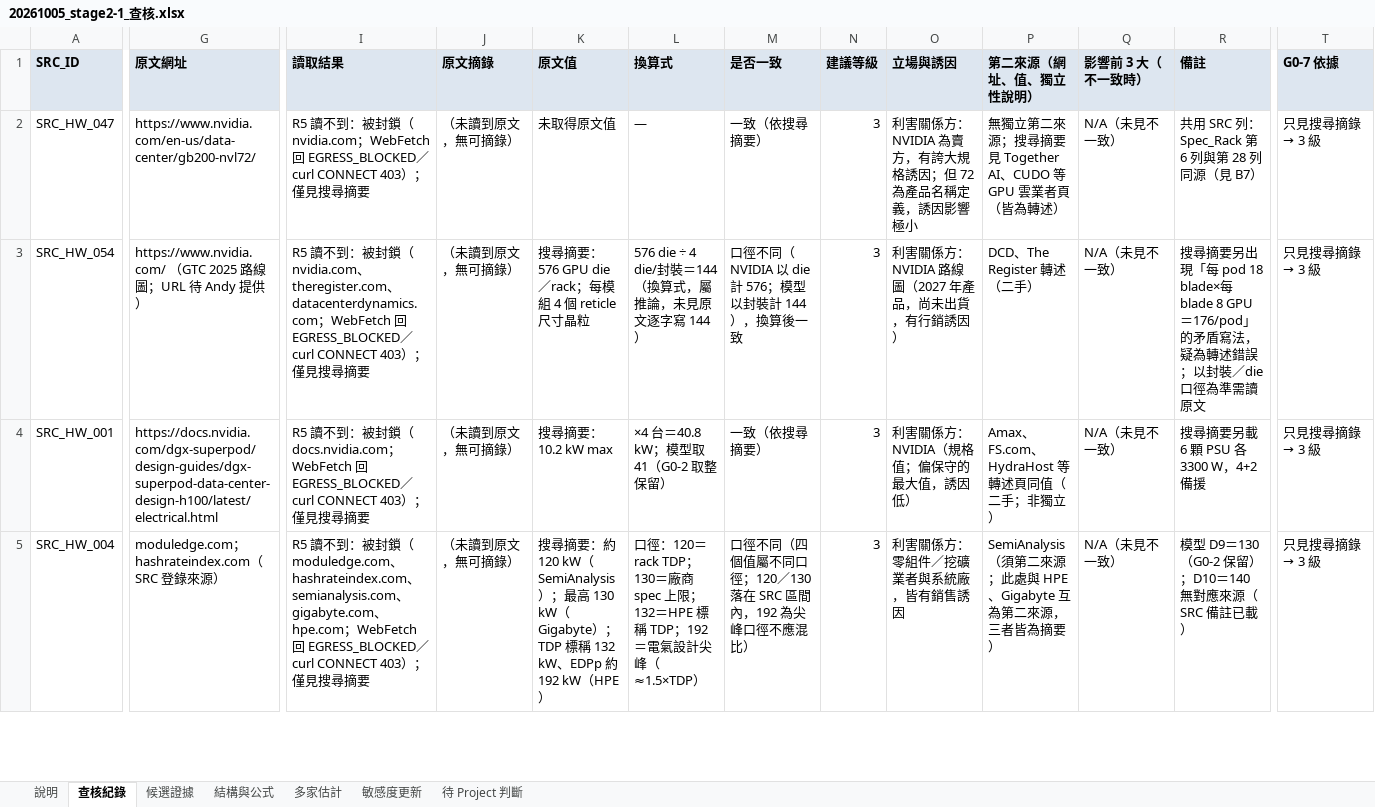
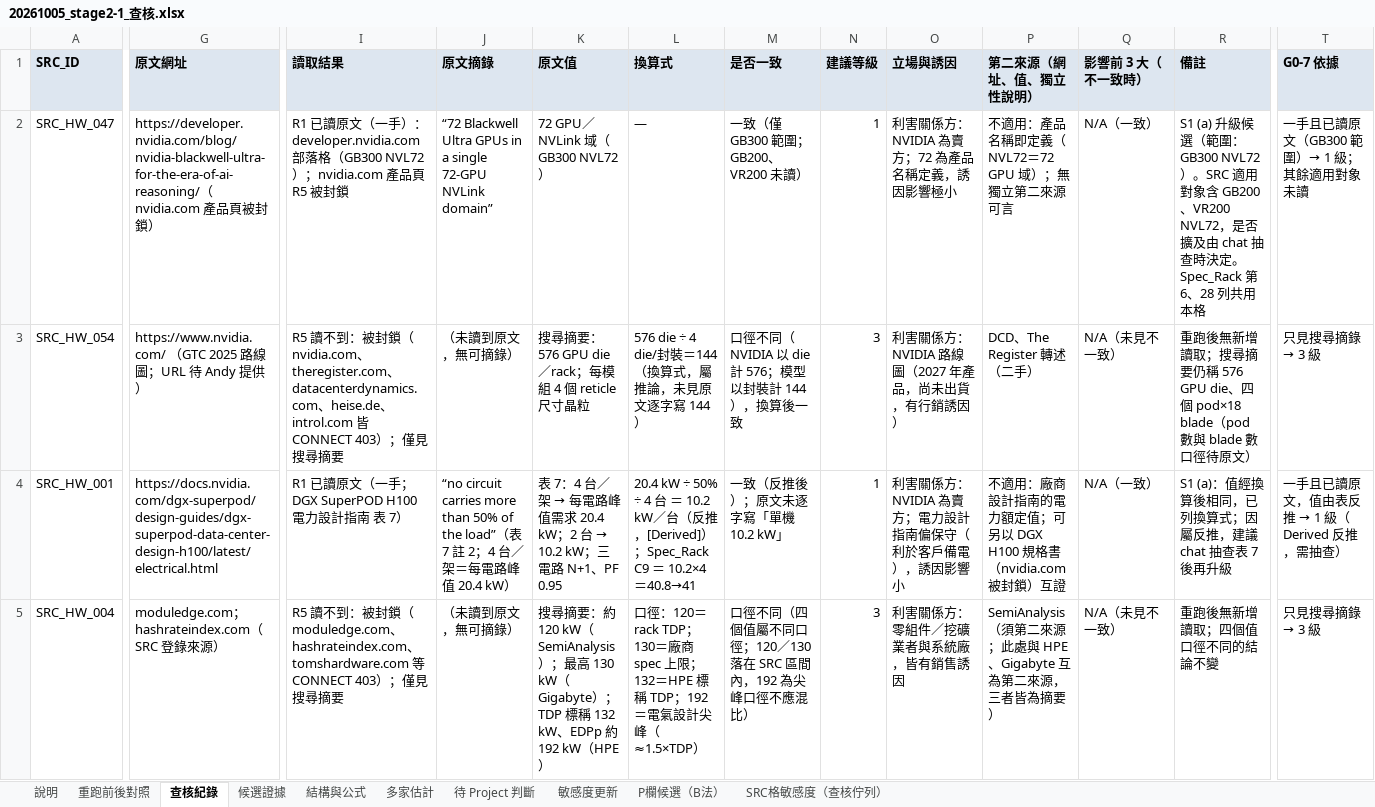
Before and after one commit to YinchenChang/Tokenomics, an Excel workbook: docs/reports/20261005_stage2-1_查核.xlsx, sheet 查核紀錄, drawn as a sheet; only a part is shown, gaps mark what is left out; values as stored, in another font and other column widths than the file's, no borders; the diff covers the shown part only; the diff names each change by its address in the sheet, - before the commit and + after, or states it on an @@ line.

```diff
--- a/docs/reports/20261005_stage2-1_查核.xlsx (sheet 查核紀錄)
+++ b/docs/reports/20261005_stage2-1_查核.xlsx (sheet 查核紀錄)
+sheet tab: 重跑前後對照
+sheet tab: P欄候選（B法）
+sheet tab: SRC格敏感度（查核佇列）
@@ sheet tab order changed: 說明 | 重跑前後對照 | 查核紀錄 | 候選證據 | 結構與公式 | 多家估計 | 待 Project 判斷 | 敏感度更新 | P欄候選（B法） | SRC格敏感度（查核佇列） @@
-G2 (原文網址): https://www.nvidia.com/en-us/data-center/gb200-nvl72/
+G2 (原文網址): https://developer.nvidia.com/blog/nvidia-blackwell-ultra-for-the-era-of-ai-reasoning/（nvidia.com 產品頁被封鎖）
-I2 (讀取結果): R5 讀不到：被封鎖（nvidia.com；WebFetch 回 EGRESS_BLOCKED／curl CONNECT 403）；僅見搜尋摘要
+I2 (讀取結果): R1 已讀原文（一手）：developer.nvidia.com 部落格（GB300 NVL72）；nvidia.com 產品頁 R5 被封鎖
-J2 (原文摘錄): （未讀到原文，無可摘錄）
+J2 (原文摘錄): “72 Blackwell Ultra GPUs in a single 72-GPU NVLink domain”
-K2 (原文值): 未取得原文值
+K2 (原文值): 72 GPU／NVLink 域（GB300 NVL72）
-M2 (是否一致): 一致（依搜尋摘要）
+M2 (是否一致): 一致（僅 GB300 範圍；GB200、VR200 未讀）
-N2 (建議等級): 3
+N2 (建議等級): 1
-O2 (立場與誘因): 利害關係方：NVIDIA 為賣方，有誇大規格誘因；但 72 為產品名稱定義，誘因影響極小
+O2 (立場與誘因): 利害關係方：NVIDIA 為賣方；72 為產品名稱定義，誘因影響極小
-P2 (第二來源（網址、值、獨立性說明）): 無獨立第二來源；搜尋摘要見 Together AI、CUDO 等 GPU 雲業者頁（皆為轉述）
+P2 (第二來源（網址、值、獨立性說明）): 不適用：產品名稱即定義（NVL72＝72 GPU 域）；無獨立第二來源可言
-Q2 (影響前 3 大（不一致時）): N/A（未見不一致）
+Q2 (影響前 3 大（不一致時）): N/A（一致）
-R2 (備註): 共用 SRC 列：Spec_Rack 第 6 列與第 28 列同源（見 B7）
+R2 (備註): S1 (a) 升級候選（範圍：GB300 NVL72）。SRC 適用對象含 GB200、VR200 NVL72，是否擴及由 chat 抽查時決定。Spec_Rack 第 6、28 列共用本格
@@ T2 (G0-7 依據): 只見搜尋摘錄 → 3 級 → 一手且已讀原文（GB300 範圍）→ 1 級；其餘適用對象未讀 @@
-I3 (讀取結果): …、datacenterdynamics.com；WebFetch 回 EGRESS_BLOCKED／curl CONNECT 403…
+I3 (讀取結果): …、datacenterdynamics.com、heise.de、introl.com 皆 CONNECT 403…
-R3 (備註): 搜尋摘要另出現「每 pod 18 blade×每 blade 8 GPU＝176/pod」的矛盾寫法，疑為轉述錯誤；以封裝／die 口徑為準需讀原文
+R3 (備註): 重跑後無新增讀取；搜尋摘要仍稱 576 GPU die、四個 pod×18 blade（pod 數與 blade 數口徑待原文）
-I4 (讀取結果): R5 讀不到：被封鎖（docs.nvidia.com；WebFetch 回 EGRESS_BLOCKED／curl CONNECT 403）；僅見搜尋摘要
+I4 (讀取結果): R1 已讀原文（一手；DGX SuperPOD H100 電力設計指南 表 7）
-J4 (原文摘錄): （未讀到原文，無可摘錄）
+J4 (原文摘錄): “no circuit carries more than 50% of the load”（表 7 註 2；4 台／架＝每電路峰值 20.4 kW）
@@ K4 (原文值): 搜尋摘要：10.2 kW max → 表 7：4 台／架 → 每電路峰值需求 20.4 kW；2 台 → 10.2 kW；三電路 N+1、PF 0.95 @@
-L4 (換算式): ×4 台＝40.8 kW；模型取 41（G0-2 取整保留）
+L4 (換算式): 20.4 kW ÷ 50% ÷ 4 台 ＝ 10.2 kW／台（反推，[Derived]）；Spec_Rack C9 ＝ 10.2×4＝40.8→41
-M4 (是否一致): 一致（依搜尋摘要）
+M4 (是否一致): 一致（反推後）；原文未逐字寫「單機 10.2 kW」
-N4 (建議等級): 3
+N4 (建議等級): 1
-O4 (立場與誘因): 利害關係方：NVIDIA（規格值；偏保守的最大值，誘因低）
+O4 (立場與誘因): 利害關係方：NVIDIA 為賣方；電力設計指南偏保守（利於客戶備電），誘因影響小
-P4 (第二來源（網址、值、獨立性說明）): Amax、FS.com、HydraHost 等轉述頁同值（二手；非獨立）
+P4 (第二來源（網址、值、獨立性說明）): 不適用：廠商設計指南的電力額定值；可另以 DGX H100 規格書（nvidia.com 被封鎖）互證
-Q4 (影響前 3 大（不一致時）): N/A（未見不一致）
+Q4 (影響前 3 大（不一致時）): N/A（一致）
-R4 (備註): 搜尋摘要另載 6 顆 PSU 各 3300 W，4+2 備援
+R4 (備註): S1 (a)：值經換算後相同，已列換算式；因屬反推，建議 chat 抽查表 7 後再升級
@@ T4 (G0-7 依據): 只見搜尋摘錄 → 3 級 → 一手且已讀原文，值由表反推 → 1 級（Derived 反推，需抽查） @@
-I5 (讀取結果): …hashrateindex.com、semianalysis.com、gigabyte.com、hpe.com；WebFetch 回 EGRESS_BLOCKED／curl CONNECT 403…
+I5 (讀取結果): …hashrateindex.com、tomshardware.com 等 CONNECT 403…
-R5 (備註): 模型 D9＝130（G0-2 保留）；D10＝140 無對應來源（SRC 備註已載）
+R5 (備註): 重跑後無新增讀取；四個值口徑不同的結論不變
```
Also changed, not shown: 3 added rows and 195 edited cells elsewhere in this sheet, sheet 敏感度更新, sheet 待 Project 判斷, sheet 候選證據, sheet 說明, sheet 結構與公式, sheet 多家估計, 1 other file.
